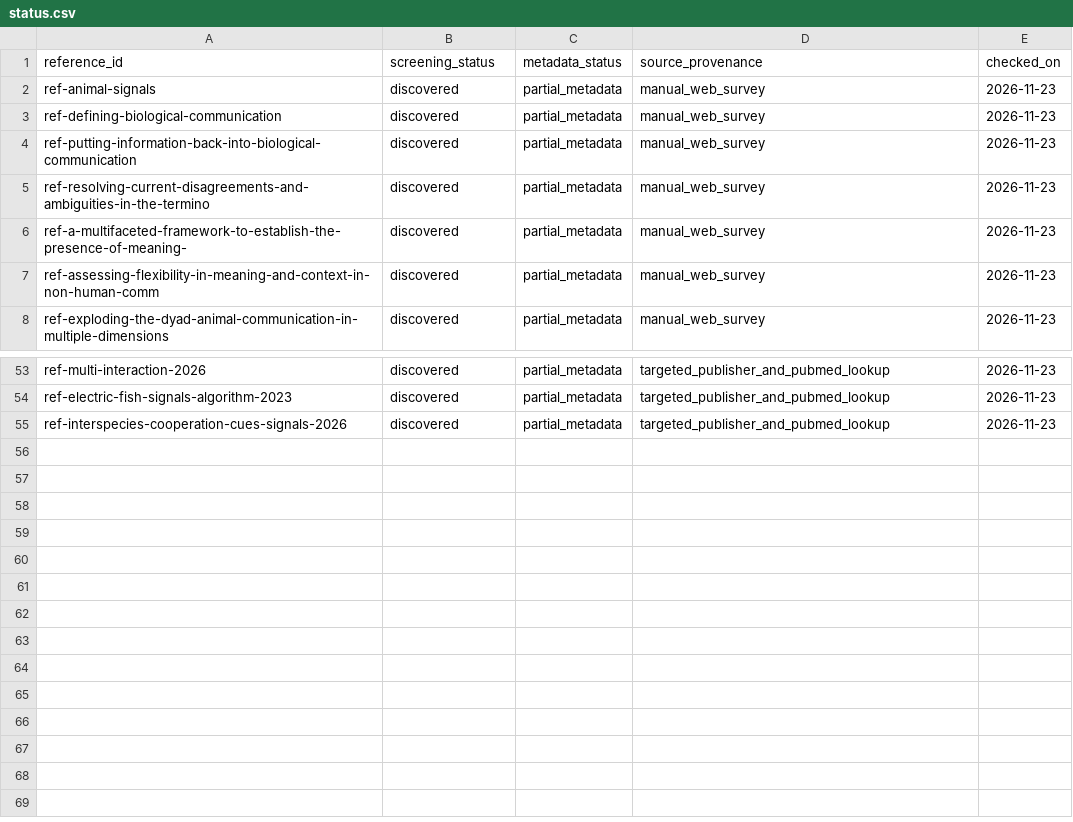
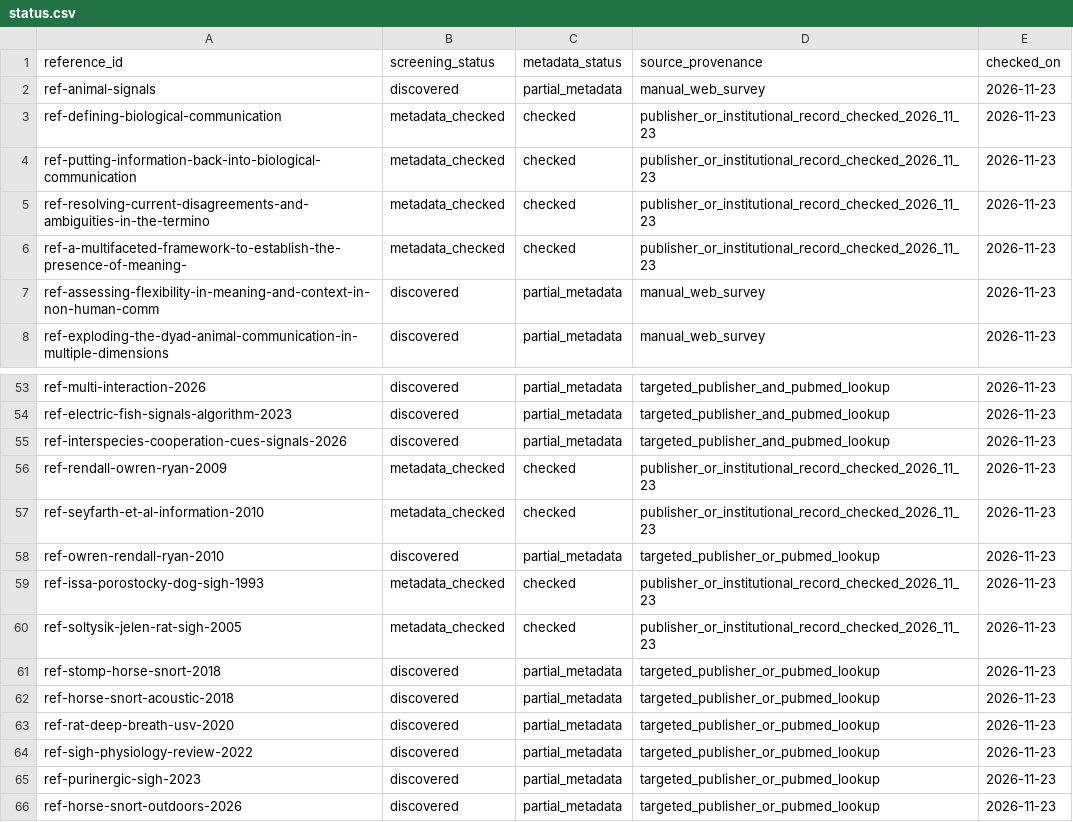
Before and after one commit to YvesAlbuquerque/Dr-Dolittle, a CSV file: bibliography/catalog/status.csv, drawn as a sheet; only a part is shown, gaps mark what is left out.

Commit message:
research: record checked metadata and new discovery candidates

```diff
--- a/bibliography/catalog/status.csv
+++ b/bibliography/catalog/status.csv
@@ -2,6 +2,6 @@ reference_id,screening_status,metadata_status,source_provenance,checked_on
 ref-animal-signals,discovered,partial_metadata,manual_web_survey,2026-11-23
-ref-defining-biological-communication,discovered,partial_metadata,manual_web_survey,2026-11-23
-ref-putting-information-back-into-biological-communication,discovered,partial_metadata,manual_web_survey,2026-11-23
-ref-resolving-current-disagreements-and-ambiguities-in-the-termino,discovered,partial_metadata,manual_web_survey,2026-11-23
-ref-a-multifaceted-framework-to-establish-the-presence-of-meaning-,discovered,partial_metadata,manual_web_survey,2026-11-23
+ref-defining-biological-communication,metadata_checked,checked,publisher_or_institutional_record_checked_2026_11_23,2026-11-23
+ref-putting-information-back-into-biological-communication,metadata_checked,checked,publisher_or_institutional_record_checked_2026_11_23,2026-11-23
+ref-resolving-current-disagreements-and-ambiguities-in-the-termino,metadata_checked,checked,publisher_or_institutional_record_checked_2026_11_23,2026-11-23
+ref-a-multifaceted-framework-to-establish-the-presence-of-meaning-,metadata_checked,checked,publisher_or_institutional_record_checked_2026_11_23,2026-11-23
 ref-assessing-flexibility-in-meaning-and-context-in-non-human-comm,discovered,partial_metadata,manual_web_survey,2026-11-23
@@ -55 +55,12 @@ ref-electric-fish-signals-algorithm-2023,discovered,partial_metadata,targeted_pu
 ref-interspecies-cooperation-cues-signals-2026,discovered,partial_metadata,targeted_publisher_and_pubmed_lookup,2026-11-23
+ref-rendall-owren-ryan-2009,metadata_checked,checked,publisher_or_institutional_record_checked_2026_11_23,2026-11-23
+ref-seyfarth-et-al-information-2010,metadata_checked,checked,publisher_or_institutional_record_checked_2026_11_23,2026-11-23
+ref-owren-rendall-ryan-2010,discovered,partial_metadata,targeted_publisher_or_pubmed_lookup,2026-11-23
+ref-issa-porostocky-dog-sigh-1993,metadata_checked,checked,publisher_or_institutional_record_checked_2026_11_23,2026-11-23
+ref-soltysik-jelen-rat-sigh-2005,metadata_checked,checked,publisher_or_institutional_record_checked_2026_11_23,2026-11-23
+ref-stomp-horse-snort-2018,discovered,partial_metadata,targeted_publisher_or_pubmed_lookup,2026-11-23
+ref-horse-snort-acoustic-2018,discovered,partial_metadata,targeted_publisher_or_pubmed_lookup,2026-11-23
+ref-rat-deep-breath-usv-2020,discovered,partial_metadata,targeted_publisher_or_pubmed_lookup,2026-11-23
+ref-sigh-physiology-review-2022,discovered,partial_metadata,targeted_publisher_or_pubmed_lookup,2026-11-23
+ref-purinergic-sigh-2023,discovered,partial_metadata,targeted_publisher_or_pubmed_lookup,2026-11-23
+ref-horse-snort-outdoors-2026,discovered,partial_metadata,targeted_publisher_or_pubmed_lookup,2026-11-23
```
